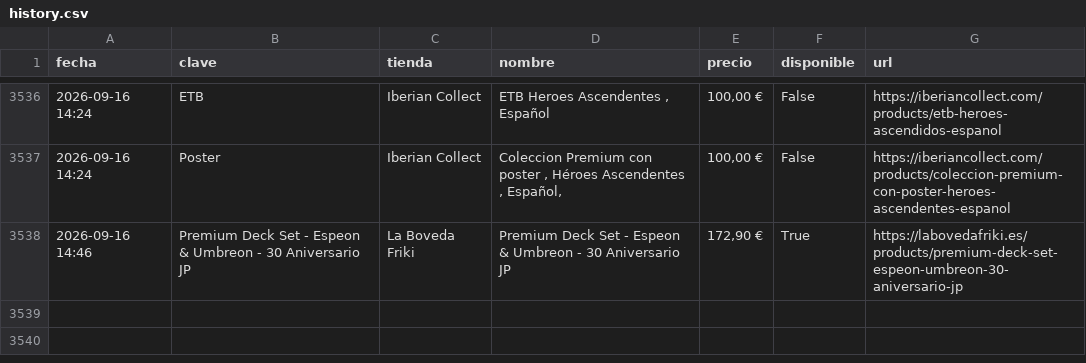
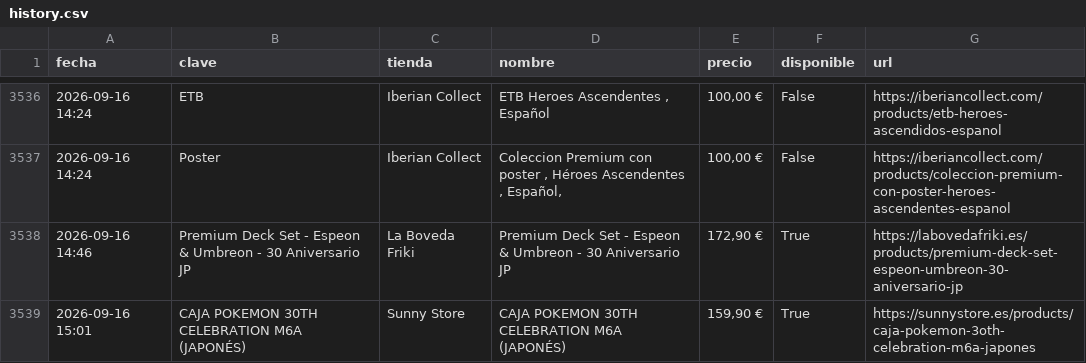
Before and after one commit to YellowComet/diego_scraper_webs, a CSV file: history.csv, drawn as a sheet; only a part is shown, gaps mark what is left out; the diff names each change by its address in the sheet, - before the commit and + after, or states it on an @@ line.

```diff
--- a/history.csv
+++ b/history.csv
+row 3539: 2026-09-16 15:01 | CAJA POKEMON 30TH CELEBRATION M6A (JAPONÉS) | Sunny Store | CAJA POKEMON 30TH CELEBRATION M6A (JAPONÉS) | 159,90 € | True | https://sunnystore.es/products/caja-pokemon-3oth-celebration-m6a-japones
```
Also changed, not shown: 3 other files.
